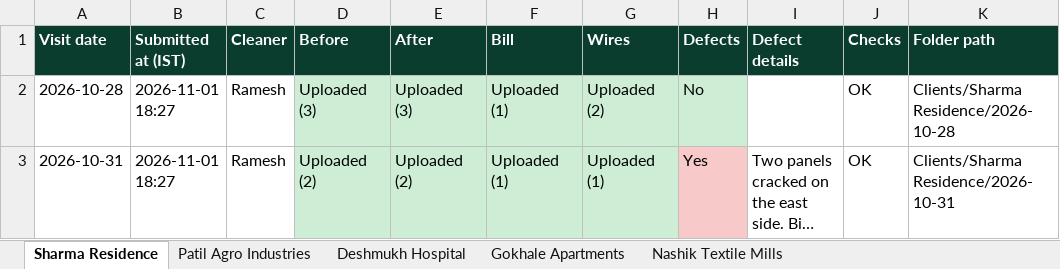
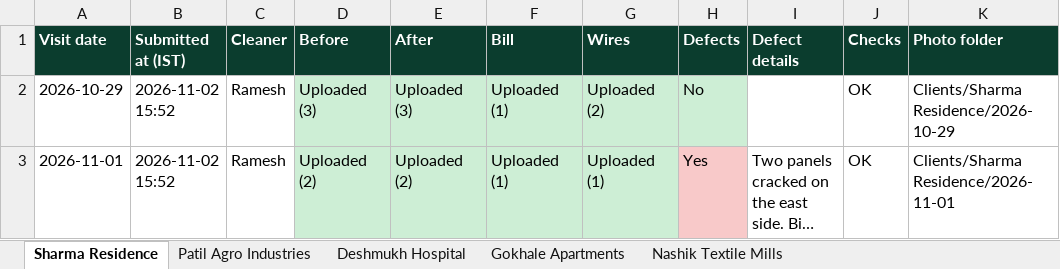
Before and after one commit to ajxlv/HR-Management-system, an Excel workbook: demo/WRS_Cleaning_Status_demo.xlsx, sheet Sharma Residence, drawn as a sheet; long unchanged cells end in …; values as stored, in another font and other column widths than the file's, no borders; the diff names each change by its address in the sheet, - before the commit and + after, or states it on an @@ line.

```diff
--- a/demo/WRS_Cleaning_Status_demo.xlsx (sheet Sharma Residence)
+++ b/demo/WRS_Cleaning_Status_demo.xlsx (sheet Sharma Residence)
-K1: Folder path
+K1: Photo folder
-A2 (Visit date): 2026-10-28
+A2 (Visit date): 2026-10-29
-B2:B3 (Submitted at (IST)): 2026-11-01 18:27
+B2:B3 (Submitted at (IST)): 2026-11-02 15:52
-K2 (Photo folder): Clients/Sharma Residence/2026-10-28
+K2 (Photo folder): Clients/Sharma Residence/2026-10-29
-A3 (Visit date): 2026-10-31
+A3 (Visit date): 2026-11-01
-K3 (Photo folder): Clients/Sharma Residence/2026-10-31
+K3 (Photo folder): Clients/Sharma Residence/2026-11-01
```
Also changed, not shown: sheet Patil Agro Industries, sheet Nashik Textile Mills, sheet Deshmukh Hospital, sheet Gokhale Apartments, 25 other files.
